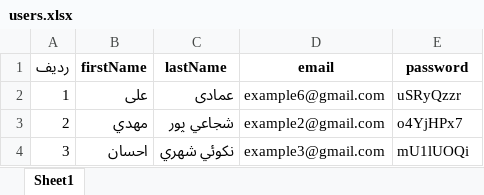
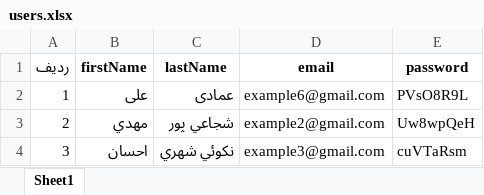
Before and after one commit to mehrnazmgh/create-user-in-n8n-trackardi, an Excel workbook: users.xlsx, sheet Sheet1, drawn as a sheet; values as stored, in another font and other column widths than the file's, no borders; the diff names each change by its address in the sheet, - before the commit and + after, or states it on an @@ line.

```diff
--- a/users.xlsx (sheet Sheet1)
+++ b/users.xlsx (sheet Sheet1)
-E2 (password): uSRyQzzr
+E2 (password): PVsO8R9L
-E3 (password): o4YjHPx7
+E3 (password): Uw8wpQeH
-E4 (password): mU1lUOQi
+E4 (password): cuVTaRsm
```
Also changed, not shown: 2 other files.
